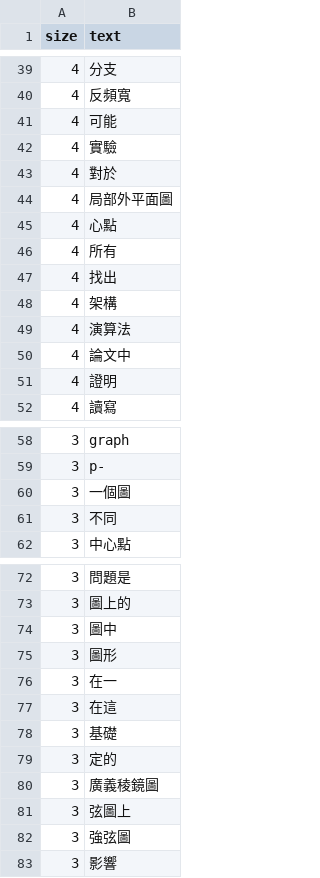
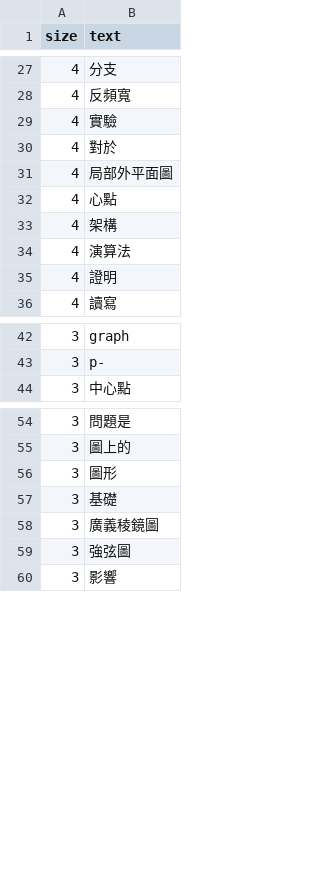
Before and after one commit to aa002868/pdata, a CSV file: HungLungWang.csv, drawn as a sheet; only a part is shown, gaps mark what is left out; removed rows and columns are numbered as before the commit, all else as after; the diff covers the shown part only; the diff names each change by its address in the sheet, - before the commit and + after, or states it on an @@ line.

```diff
--- a/HungLungWang.csv
+++ b/HungLungWang.csv
-row 41: 4 | 可能
-row 46: 4 | 所有
-row 47: 4 | 找出
-row 50: 4 | 論文中
-row 60: 3 | 一個圖
-row 61: 3 | 不同
-row 74: 3 | 圖中
-row 76: 3 | 在一
-row 77: 3 | 在這
-row 79: 3 | 定的
-row 81: 3 | 弦圖上
```
Also changed, not shown: 1 added row and 13 removed rows elsewhere in this file.
